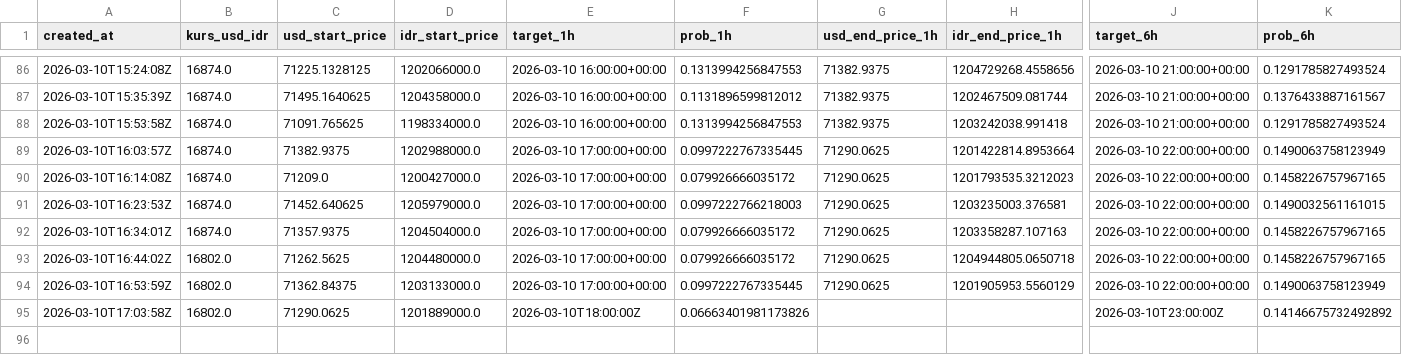
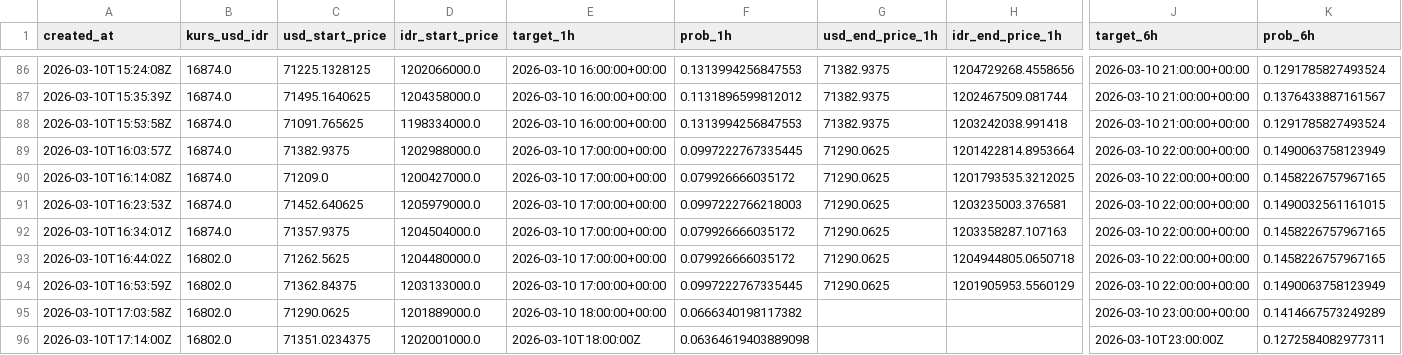
Before and after one commit to bryanagus/btc-bot, a CSV file: ai_history_log.csv, drawn as a sheet; only a part is shown, gaps mark what is left out; rows hold the shown columns only; the diff names each change by its address in the sheet, - before the commit and + after, or states it on an @@ line.

```diff
--- a/ai_history_log.csv
+++ b/ai_history_log.csv
-H90 (idr_end_price_1h): 1201793535.3212023
+H90 (idr_end_price_1h): 1201793535.3212025
-E95 (target_1h): 2026-03-10T18:00:00Z
+E95 (target_1h): 2026-03-10 18:00:00+00:00
-F95 (prob_1h): 0.06663401981173826
+F95 (prob_1h): 0.0666340198117382
-J95 (target_6h): 2026-03-10T23:00:00Z
+J95 (target_6h): 2026-03-10 23:00:00+00:00
-K95 (prob_6h): 0.14146675732492892
+K95 (prob_6h): 0.1414667573249289
+row 96: 2026-03-10T17:14:00Z | 16802.0 | 71351.0234375 | 1202001000.0 | 2026-03-10T18:00:00Z | 0.06364619403889098 |  |  | 2026-03-10T23:00:00Z | 0.1272584082977311
```
Also changed, not shown: 2 other files.
